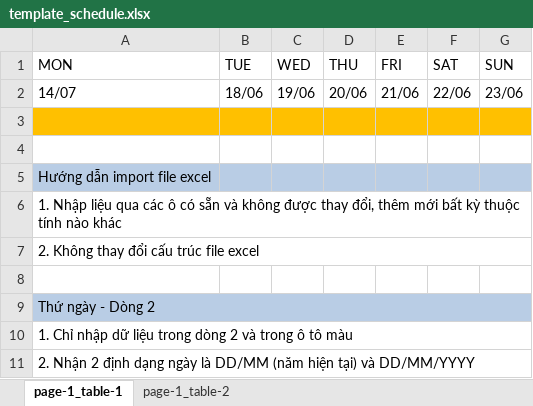
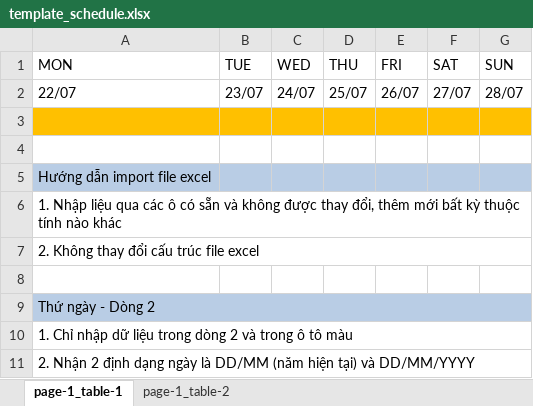
Before and after one commit to Caspstone-Project-SAMS/BE, an Excel workbook: Base.API/wwwroot/template_schedule.xlsx, sheet page-1_table-1, drawn as a sheet; values as stored, in another font and other column widths than the file's, no borders; removed rows and columns are numbered as before the commit, all else as after; the diff names each change by its address in the sheet, - before the commit and + after, or states it on an @@ line.

```diff
--- a/Base.API/wwwroot/template_schedule.xlsx (sheet page-1_table-1)
+++ b/Base.API/wwwroot/template_schedule.xlsx (sheet page-1_table-1)
-row 2: 14/07 | 18/06 | 19/06 | 20/06 | 21/06 | 22/06 | 23/06
+row 2: 22/07 | 23/07 | 24/07 | 25/07 | 26/07 | 27/07 | 28/07
```
Also changed, not shown: sheet page-1_table-2, 4 other files.
